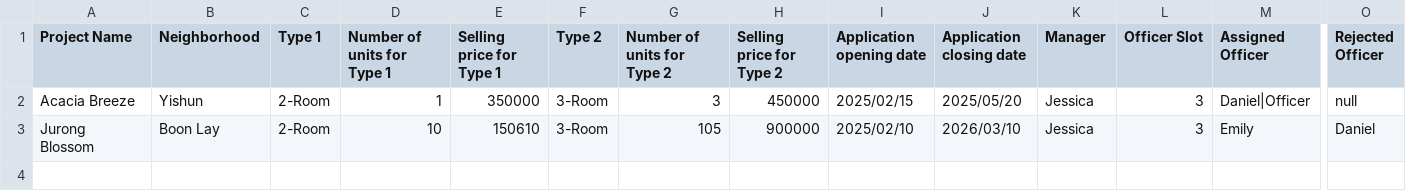
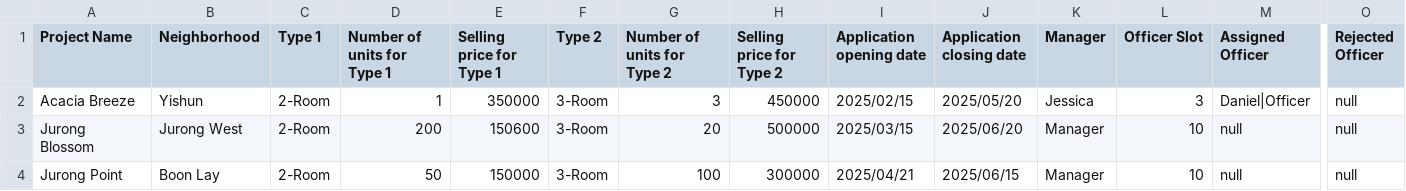
Before and after one commit to J370/SC2002, a CSV file: bto/Data/CSV/ProjectList.csv, drawn as a sheet; only a part is shown, gaps mark what is left out; rows hold the shown columns only; the diff names each change by its address in the sheet, - before the commit and + after, or states it on an @@ line.

```diff
--- a/bto/Data/CSV/ProjectList.csv
+++ b/bto/Data/CSV/ProjectList.csv
-B3 (Neighborhood): Boon Lay
+B3 (Neighborhood): Jurong West
-D3 (Number of units for Type 1): 10
+D3 (Number of units for Type 1): 200
-E3 (Selling price for Type 1): 150610
+E3 (Selling price for Type 1): 150600
-G3 (Number of units for Type 2): 105
+G3 (Number of units for Type 2): 20
-H3 (Selling price for Type 2): 900000
+H3 (Selling price for Type 2): 500000
-I3 (Application opening date): 2025/02/10
+I3 (Application opening date): 2025/03/15
-J3 (Application closing date): 2026/03/10
+J3 (Application closing date): 2025/06/20
-K3 (Manager): Jessica
+K3 (Manager): Manager
-L3 (Officer Slot): 3
+L3 (Officer Slot): 10
-M3 (Assigned Officer): Emily
+M3 (Assigned Officer): null
-O3 (Rejected Officer): Daniel
+O3 (Rejected Officer): null
+row 4: Jurong Point | Boon Lay | 2-Room | 50 | 150000 | 3-Room | 100 | 300000 | 2025/04/21 | 2025/06/15 | Manager | 10 | null | null
```
Also changed, not shown: 2 other files.
